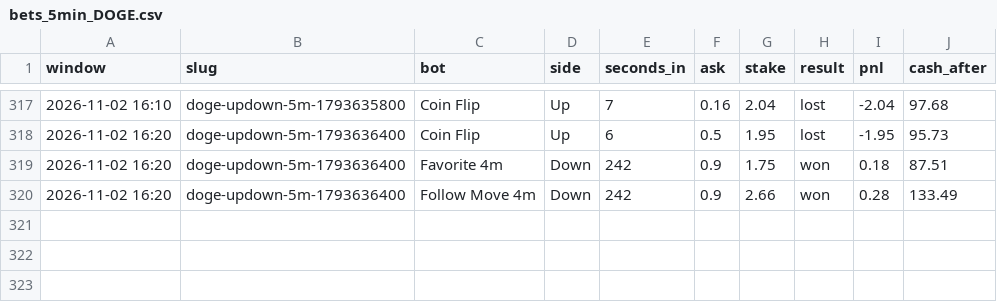
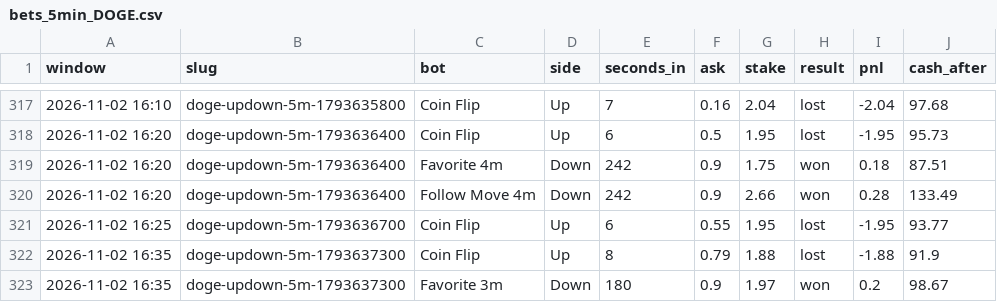
Before and after one commit to skeatonbeat-bot/bot-lab, a CSV file: live/bets_5min_DOGE.csv, drawn as a sheet; only a part is shown, gaps mark what is left out; the diff names each change by its address in the sheet, - before the commit and + after, or states it on an @@ line.

```diff
--- a/live/bets_5min_DOGE.csv
+++ b/live/bets_5min_DOGE.csv
+row 321: 2026-11-02 16:25 | doge-updown-5m-1793636700 | Coin Flip | Up | 6 | 0.55 | 1.95 | lost | -1.95 | 93.77
+row 322: 2026-11-02 16:35 | doge-updown-5m-1793637300 | Coin Flip | Up | 8 | 0.79 | 1.88 | lost | -1.88 | 91.9
+row 323: 2026-11-02 16:35 | doge-updown-5m-1793637300 | Favorite 3m | Down | 180 | 0.9 | 1.97 | won | 0.2 | 98.67
```
Also changed, not shown: live/bets_5min.csv, live/bets_5min_ETH.csv, 12 other files.
